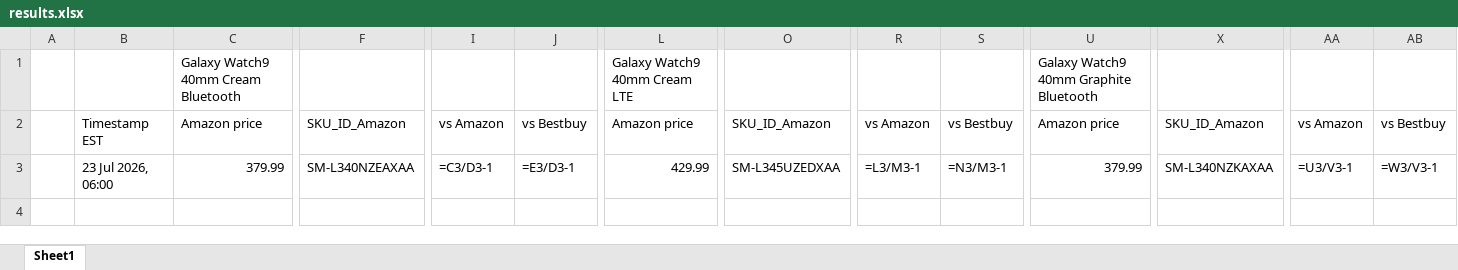
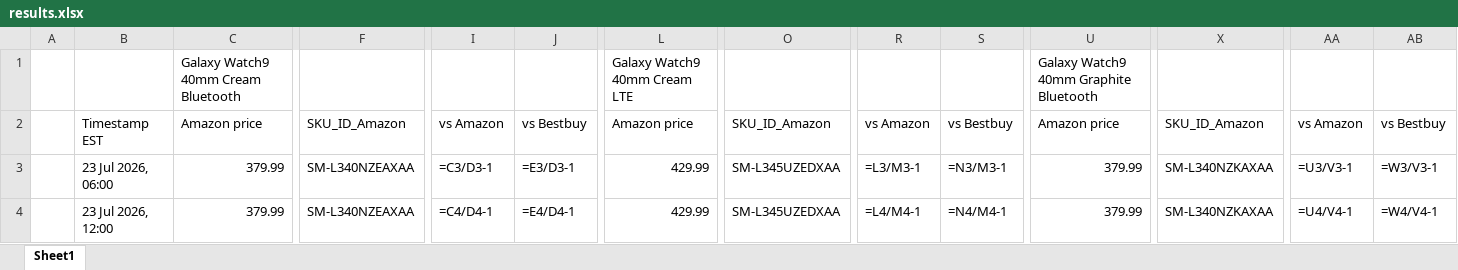
Before and after one commit to rathi-eucloid/launch-watches, an Excel workbook: outputs/results.xlsx, sheet Sheet1, drawn as a sheet; only a part is shown, gaps mark what is left out; values as stored, in another font and other column widths than the file's, no borders; formulas without a stored value are shown as written; rows hold the shown columns only; the diff names each change by its address in the sheet, - before the commit and + after, or states it on an @@ line.

```diff
--- a/outputs/results.xlsx (sheet Sheet1)
+++ b/outputs/results.xlsx (sheet Sheet1)
+row 4:  | 23 Jul 2026, 12:00 | 379.99 | SM-L340NZEAXAA | =C4/D4-1 | =E4/D4-1 | 429.99 | SM-L345UZEDXAA | =L4/M4-1 | =N4/M4-1 | 379.99 | SM-L340NZKAXAA | =U4/V4-1 | =W4/V4-1
```
Also changed, not shown: 21 other files.
